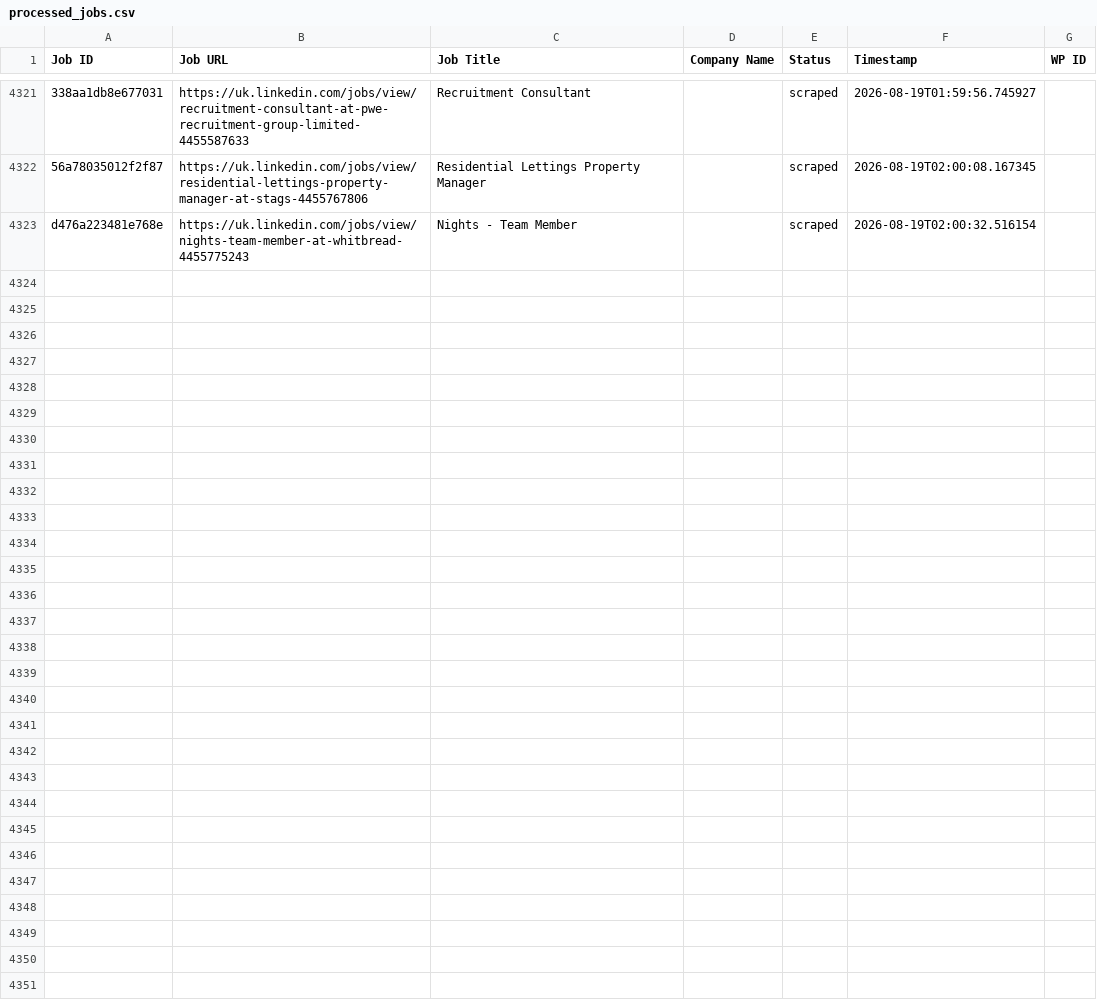
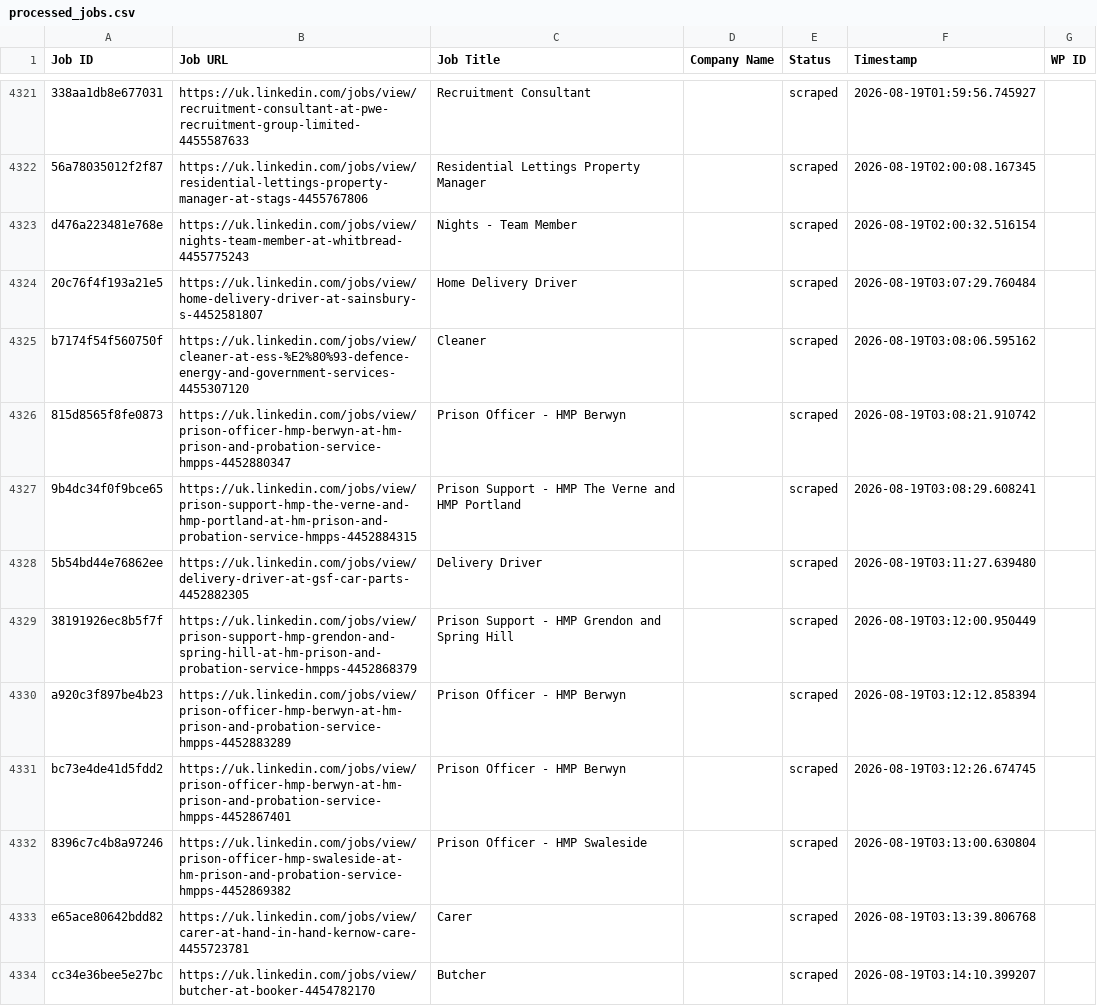
Before and after one commit to vindoky/gb, a CSV file: processed_jobs.csv, drawn as a sheet; only a part is shown, gaps mark what is left out; the diff covers the shown part only; the diff names each change by its address in the sheet, - before the commit and + after, or states it on an @@ line.

```diff
--- a/processed_jobs.csv
+++ b/processed_jobs.csv
+row 4324: 20c76f4f193a21e5 | https://uk.linkedin.com/jobs/view/home-delivery-driver-at-sainsbury-s-4452581807 | Home Delivery Driver |  | scraped | 2026-08-19T03:07:29.760484
+row 4325: b7174f54f560750f | https://uk.linkedin.com/jobs/view/cleaner-at-ess-%E2%80%93-defence-energy-and-government-services-4455307120 | Cleaner |  | scraped | 2026-08-19T03:08:06.595162
+row 4326: 815d8565f8fe0873 | https://uk.linkedin.com/jobs/view/prison-officer-hmp-berwyn-at-hm-prison-and-probation-service-hmpps-4452880347 | Prison Officer - HMP Berwyn |  | scraped | 2026-08-19T03:08:21.910742
+row 4327: 9b4dc34f0f9bce65 | https://uk.linkedin.com/jobs/view/prison-support-hmp-the-verne-and-hmp-portland-at-hm-prison-and-probation-service-hmpps-4452884315 | Prison Support - HMP The Verne and HMP Portland |  | scraped | 2026-08-19T03:08:29.608241
+row 4328: 5b54bd44e76862ee | https://uk.linkedin.com/jobs/view/delivery-driver-at-gsf-car-parts-4452882305 | Delivery Driver |  | scraped | 2026-08-19T03:11:27.639480
+row 4329: 38191926ec8b5f7f | https://uk.linkedin.com/jobs/view/prison-support-hmp-grendon-and-spring-hill-at-hm-prison-and-probation-service-hmpps-4452868379 | Prison Support - HMP Grendon and Spring Hill |  | scraped | 2026-08-19T03:12:00.950449
+row 4330: a920c3f897be4b23 | https://uk.linkedin.com/jobs/view/prison-officer-hmp-berwyn-at-hm-prison-and-probation-service-hmpps-4452883289 | Prison Officer - HMP Berwyn |  | scraped | 2026-08-19T03:12:12.858394
+row 4331: bc73e4de41d5fdd2 | https://uk.linkedin.com/jobs/view/prison-officer-hmp-berwyn-at-hm-prison-and-probation-service-hmpps-4452867401 | Prison Officer - HMP Berwyn |  | scraped | 2026-08-19T03:12:26.674745
+row 4332: 8396c7c4b8a97246 | https://uk.linkedin.com/jobs/view/prison-officer-hmp-swaleside-at-hm-prison-and-probation-service-hmpps-4452869382 | Prison Officer - HMP Swaleside |  | scraped | 2026-08-19T03:13:00.630804
+row 4333: e65ace80642bdd82 | https://uk.linkedin.com/jobs/view/carer-at-hand-in-hand-kernow-care-4455723781 | Carer |  | scraped | 2026-08-19T03:13:39.806768
+row 4334: cc34e36bee5e27bc | https://uk.linkedin.com/jobs/view/butcher-at-booker-4454782170 | Butcher |  | scraped | 2026-08-19T03:14:10.399207
```
Also changed, not shown: 10 added rows elsewhere in this file.
